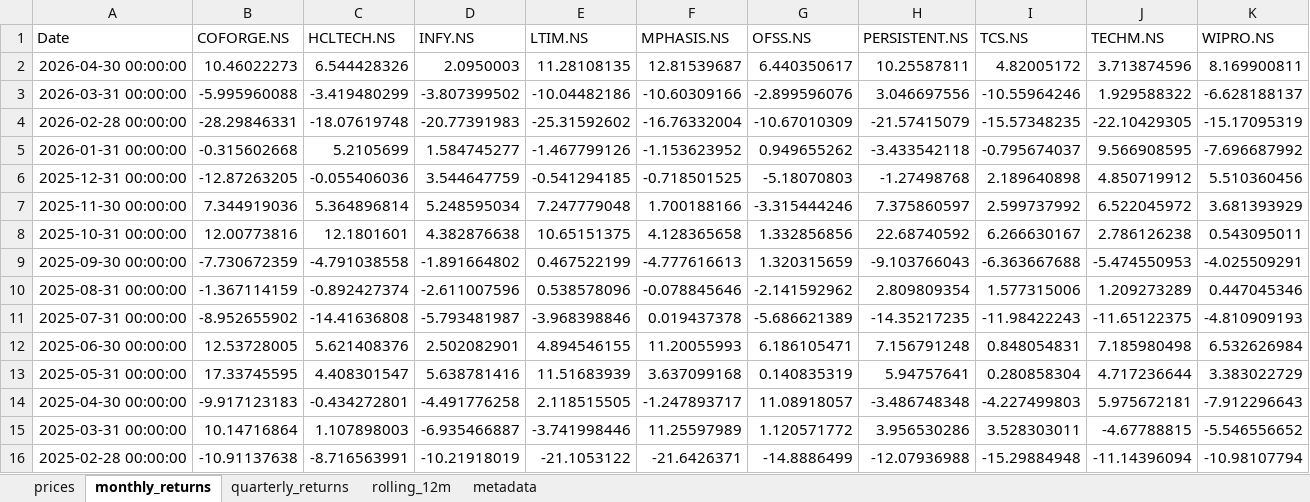
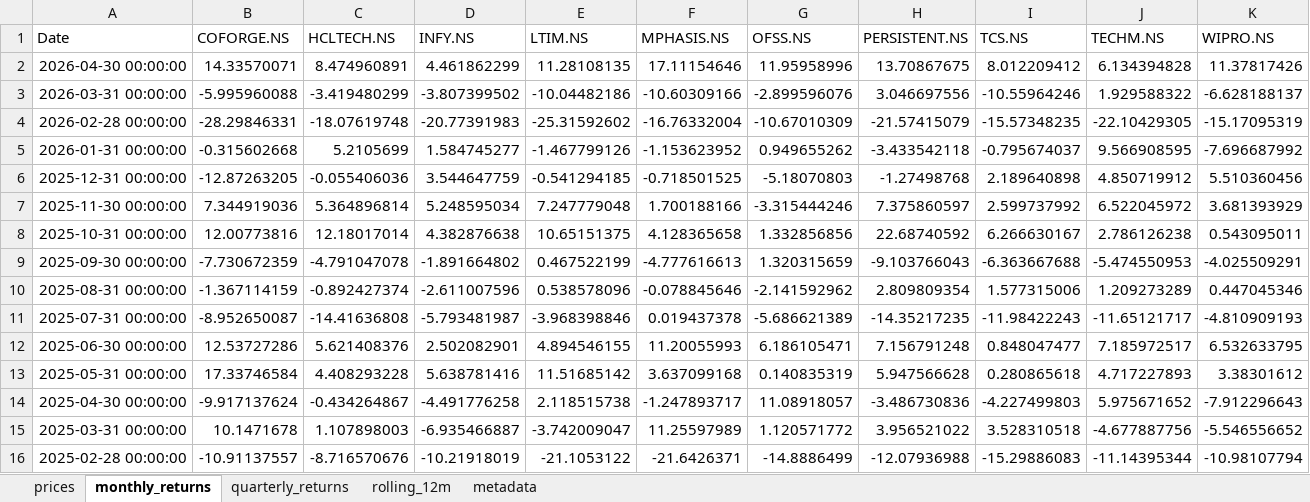
Before and after one commit to rahulshirke7951/stock-sector-dashboard, an Excel workbook: dashboards/IT.xlsx, sheet monthly_returns, drawn as a sheet; only a part is shown; values as stored, in another font and other column widths than the file's, no borders; conditional formats not drawn; the diff covers the shown part only; the diff names each change by its address in the sheet, - before the commit and + after, or states it on an @@ line.

```diff
--- a/dashboards/IT.xlsx (sheet monthly_returns)
+++ b/dashboards/IT.xlsx (sheet monthly_returns)
-B2 (COFORGE.NS): 10.46022273
+B2 (COFORGE.NS): 14.33570071
-C2 (HCLTECH.NS): 6.544428326
+C2 (HCLTECH.NS): 8.474960891
-D2 (INFY.NS): 2.0950003
+D2 (INFY.NS): 4.461862299
-F2 (MPHASIS.NS): 12.81539687
+F2 (MPHASIS.NS): 17.11154646
-G2 (OFSS.NS): 6.440350617
+G2 (OFSS.NS): 11.95958996
-H2 (PERSISTENT.NS): 10.25587811
+H2 (PERSISTENT.NS): 13.70867675
-I2 (TCS.NS): 4.82005172
+I2 (TCS.NS): 8.012209412
-J2 (TECHM.NS): 3.713874596
+J2 (TECHM.NS): 6.134394828
-K2 (WIPRO.NS): 8.169900811
+K2 (WIPRO.NS): 11.37817426
-C8 (HCLTECH.NS): 12.1801601
+C8 (HCLTECH.NS): 12.18017014
-C9 (HCLTECH.NS): -4.791038558
+C9 (HCLTECH.NS): -4.791047078
-B11 (COFORGE.NS): -8.952655902
+B11 (COFORGE.NS): -8.952650087
-J11 (TECHM.NS): -11.65122375
+J11 (TECHM.NS): -11.65121717
-B12 (COFORGE.NS): 12.53728005
+B12 (COFORGE.NS): 12.53727286
-I12 (TCS.NS): 0.848054831
+I12 (TCS.NS): 0.848047477
-J12 (TECHM.NS): 7.185980498
+J12 (TECHM.NS): 7.185972517
-K12 (WIPRO.NS): 6.532626984
+K12 (WIPRO.NS): 6.532633795
-B13 (COFORGE.NS): 17.33745595
+B13 (COFORGE.NS): 17.33746584
-C13 (HCLTECH.NS): 4.408301547
+C13 (HCLTECH.NS): 4.408293228
-E13 (LTIM.NS): 11.51683939
+E13 (LTIM.NS): 11.51685142
-H13 (PERSISTENT.NS): 5.94757641
+H13 (PERSISTENT.NS): 5.947566628
-I13 (TCS.NS): 0.280858304
+I13 (TCS.NS): 0.280865618
-J13 (TECHM.NS): 4.717236644
+J13 (TECHM.NS): 4.717227893
-K13 (WIPRO.NS): 3.383022729
+K13 (WIPRO.NS): 3.38301612
-B14 (COFORGE.NS): -9.917123183
+B14 (COFORGE.NS): -9.917137624
-C14 (HCLTECH.NS): -0.434272801
+C14 (HCLTECH.NS): -0.434264867
-E14 (LTIM.NS): 2.118515505
+E14 (LTIM.NS): 2.118515738
-H14 (PERSISTENT.NS): -3.486748348
+H14 (PERSISTENT.NS): -3.486730836
-J14 (TECHM.NS): 5.975672181
+J14 (TECHM.NS): 5.975671652
-B15 (COFORGE.NS): 10.14716864
+B15 (COFORGE.NS): 10.1471678
-E15 (LTIM.NS): -3.741998446
+E15 (LTIM.NS): -3.742009047
-H15 (PERSISTENT.NS): 3.956530286
+H15 (PERSISTENT.NS): 3.956521022
-I15 (TCS.NS): 3.528303011
+I15 (TCS.NS): 3.528310518
-J15 (TECHM.NS): -4.67788815
+J15 (TECHM.NS): -4.677887756
-B16 (COFORGE.NS): -10.91137638
+B16 (COFORGE.NS): -10.91137557
-C16 (HCLTECH.NS): -8.716563991
+C16 (HCLTECH.NS): -8.716570676
-I16 (TCS.NS): -15.29884948
+I16 (TCS.NS): -15.29886083
-J16 (TECHM.NS): -11.14396094
+J16 (TECHM.NS): -11.14395344
```
Also changed, not shown: 271 edited cells elsewhere in this sheet, sheet rolling_12m, sheet prices, sheet quarterly_returns, sheet metadata, dashboards/Banking.xlsx, dashboards/Energy.xlsx, 7 other files.
